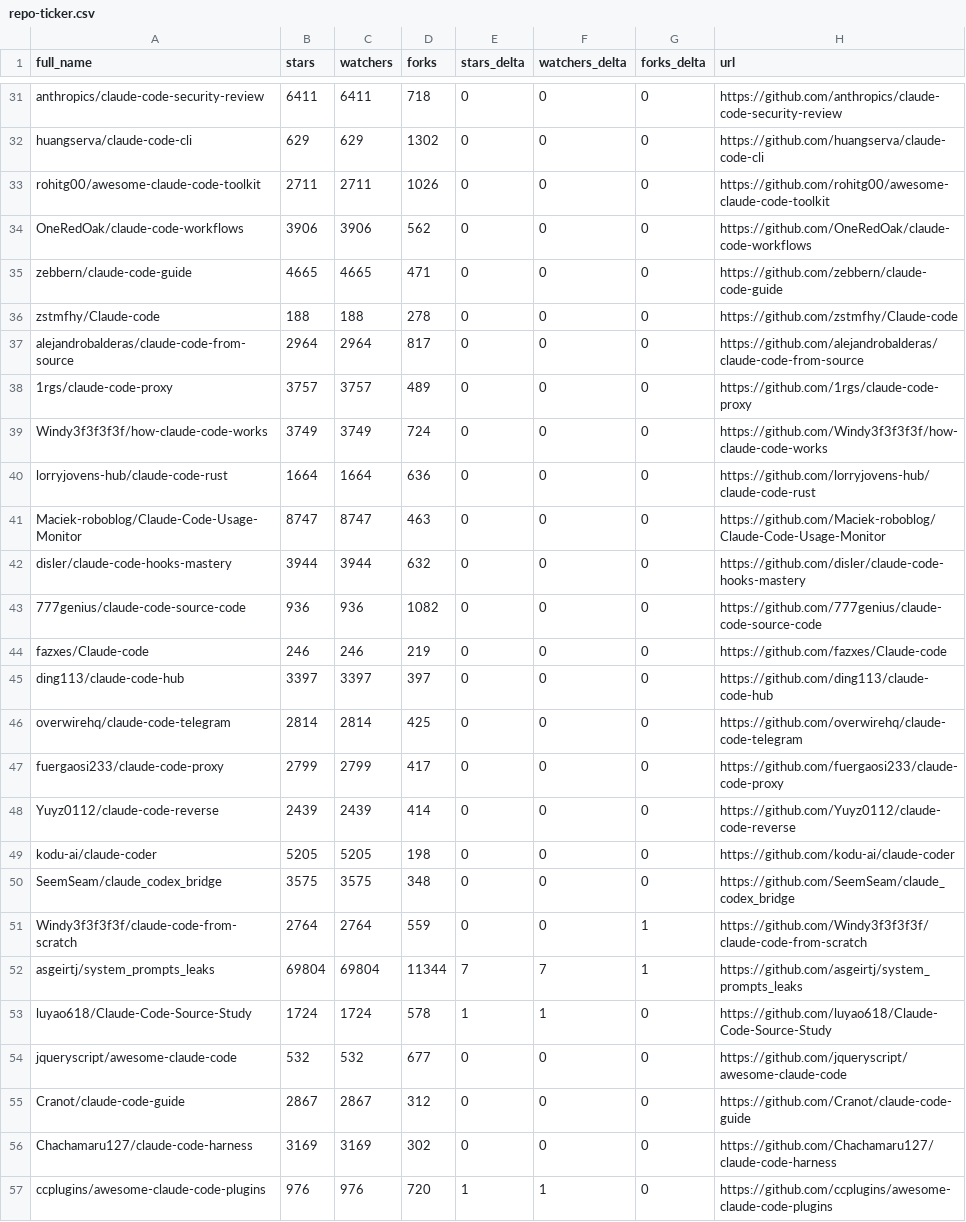
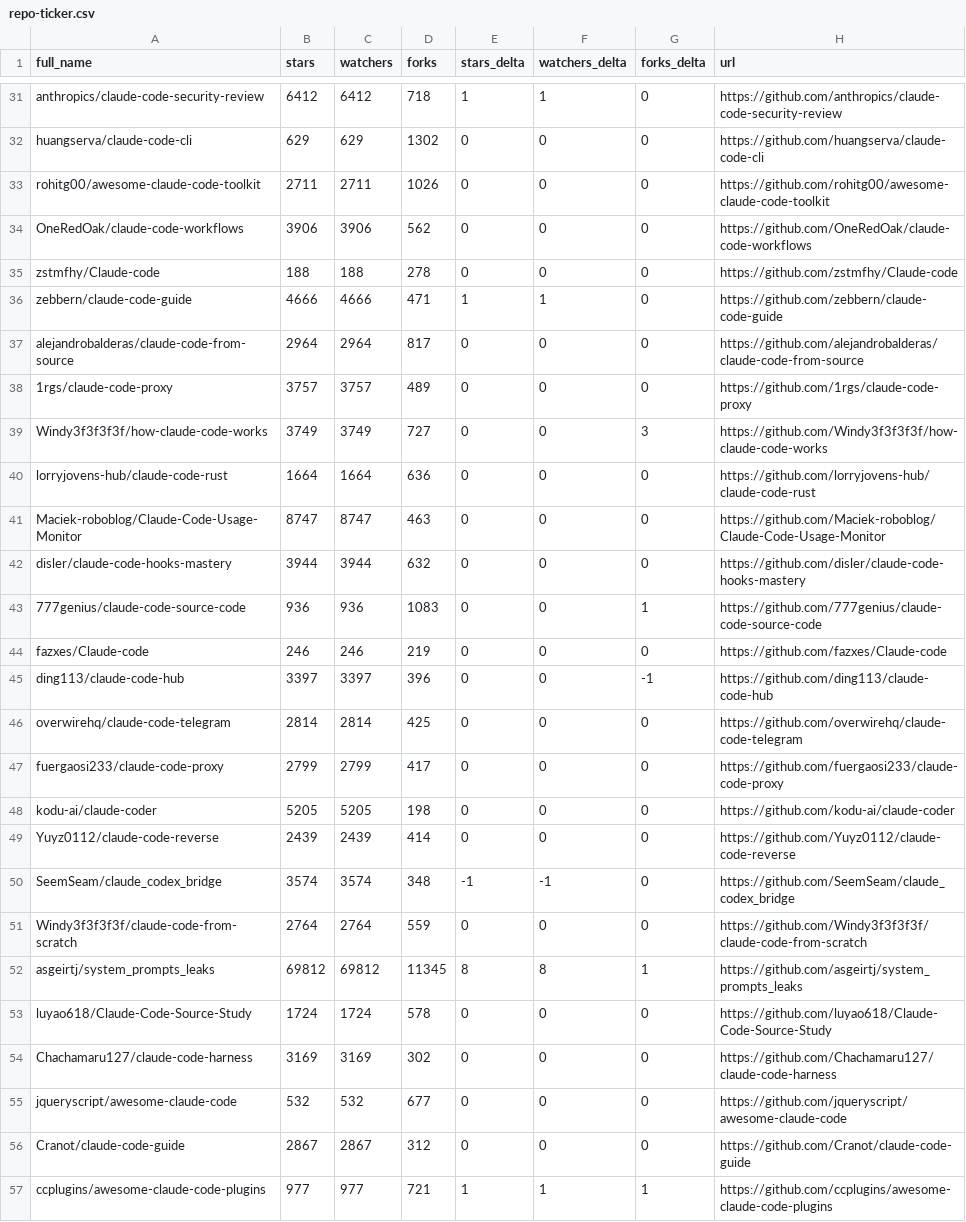
Before and after one commit to bryanwills/awesome-claude-code, a CSV file: data/repo-ticker.csv, drawn as a sheet; only a part is shown, gaps mark what is left out; removed rows and columns are numbered as before the commit, all else as after; the diff covers the shown part only; the diff names each change by its address in the sheet, - before the commit and + after, or states it on an @@ line.

```diff
--- a/data/repo-ticker.csv
+++ b/data/repo-ticker.csv
-B31 (stars): 6411
+B31 (stars): 6412
-C31 (watchers): 6411
+C31 (watchers): 6412
-E31 (stars_delta): 0
+E31 (stars_delta): 1
-F31 (watchers_delta): 0
+F31 (watchers_delta): 1
-row 35: zebbern/claude-code-guide | 4665 | 4665 | 471 | 0 | 0 | 0 | https://github.com/zebbern/claude-code-guide
+row 36: zebbern/claude-code-guide | 4666 | 4666 | 471 | 1 | 1 | 0 | https://github.com/zebbern/claude-code-guide
-D39 (forks): 724
+D39 (forks): 727
-G39 (forks_delta): 0
+G39 (forks_delta): 3
-D43 (forks): 1082
+D43 (forks): 1083
-G43 (forks_delta): 0
+G43 (forks_delta): 1
-D45 (forks): 397
+D45 (forks): 396
-G45 (forks_delta): 0
+G45 (forks_delta): -1
@@ row 49 moved to row 48: kodu-ai/claude-coder @@
-B50 (stars): 3575
+B50 (stars): 3574
-C50 (watchers): 3575
+C50 (watchers): 3574
-E50 (stars_delta): 0
+E50 (stars_delta): -1
-F50 (watchers_delta): 0
+F50 (watchers_delta): -1
-G51 (forks_delta): 1
+G51 (forks_delta): 0
-B52 (stars): 69804
+B52 (stars): 69812
-C52 (watchers): 69804
+C52 (watchers): 69812
-D52 (forks): 11344
+D52 (forks): 11345
-E52 (stars_delta): 7
+E52 (stars_delta): 8
-F52 (watchers_delta): 7
+F52 (watchers_delta): 8
-E53 (stars_delta): 1
+E53 (stars_delta): 0
-F53 (watchers_delta): 1
+F53 (watchers_delta): 0
@@ row 56 moved to row 54: Chachamaru127/claude-code-harness @@
-B57 (stars): 976
+B57 (stars): 977
-C57 (watchers): 976
+C57 (watchers): 977
-D57 (forks): 720
+D57 (forks): 721
-G57 (forks_delta): 0
+G57 (forks_delta): 1
```
Also changed, not shown: 3 added rows, 3 removed rows, 1 moved row and 78 edited cells elsewhere in this file, 2 other files.
